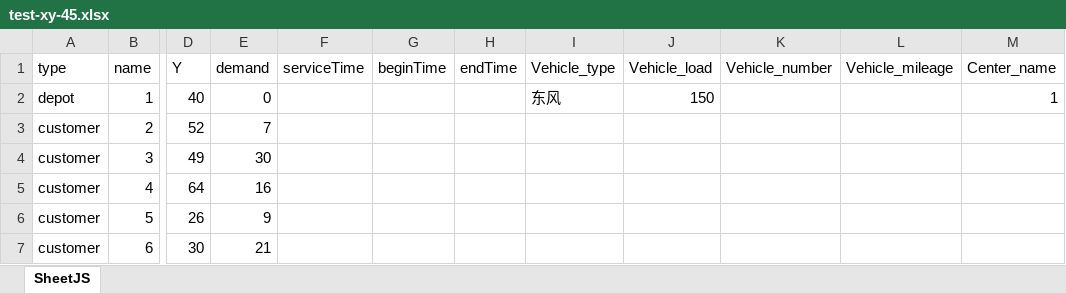
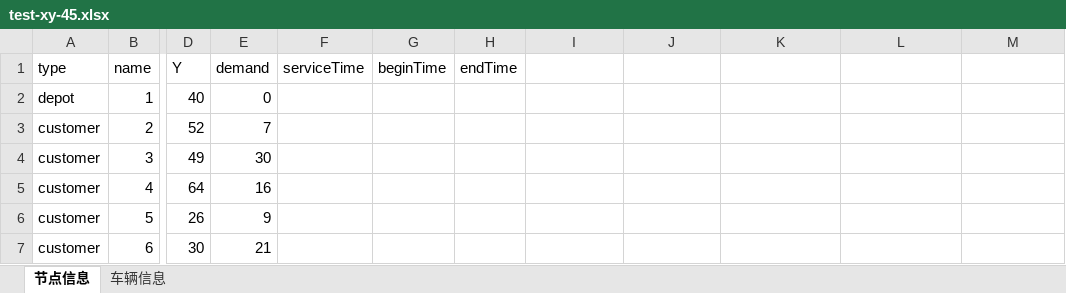
Before and after one commit to 3AME/new_Delivery, an Excel workbook: 坐标测试文件/test-xy-45.xlsx, sheet 节点信息, drawn as a sheet; only a part is shown, gaps mark what is left out; values as stored, in another font and other column widths than the file's, no borders; the diff names each change by its address in the sheet, - before the commit and + after, or states it on an @@ line.

```diff
--- a/坐标测试文件/test-xy-45.xlsx (sheet 节点信息)
+++ b/坐标测试文件/test-xy-45.xlsx (sheet 节点信息)
-sheet tab: SheetJS
+sheet tab: 节点信息
+sheet tab: 车辆信息
-I1: Vehicle_type
+I1: (empty)
-J1: Vehicle_load
+J1: (empty)
-K1: Vehicle_number
+K1: (empty)
-L1: Vehicle_mileage
+L1: (empty)
-M1: Center_name
+M1: (empty)
-I2: 东风
+I2: (empty)
-J2: 150
+J2: (empty)
-M2: 1
+M2: (empty)
```
Also changed, not shown: 坐标测试文件/test-xy-101.xlsx, 坐标测试文件/test-xy-151.xlsx, 24 other files.
